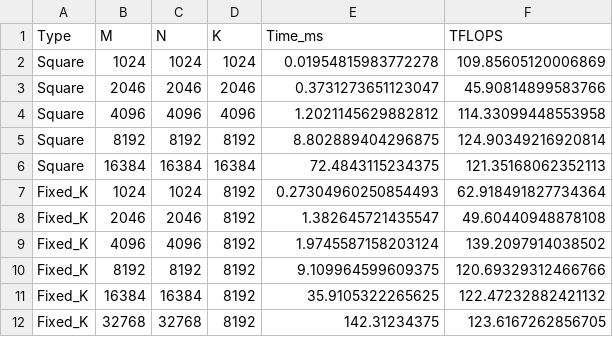
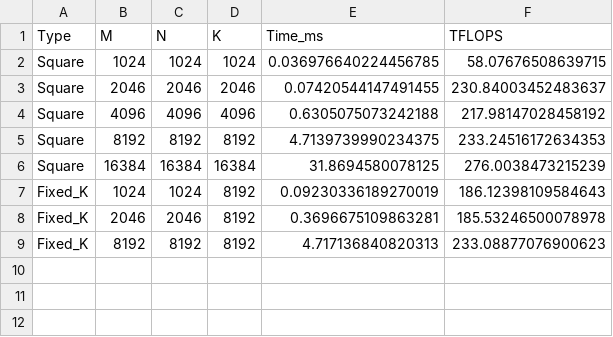
Before and after one commit to Mariiagrm/Python_Matmul_Benchmark, a CSV file: fp16_fp16_to_fp16/results/rtx4090_benchmark_jit.csv, drawn as a sheet.

```diff
--- a/fp16_fp16_to_fp16/results/rtx4090_benchmark_jit.csv
+++ b/fp16_fp16_to_fp16/results/rtx4090_benchmark_jit.csv
@@ -1,12 +1,9 @@
 Type,M,N,K,Time_ms,TFLOPS
-Square,1024,1024,1024,0.01954815983772278,109.85605120006869
-Square,2046,2046,2046,0.3731273651123047,45.90814899583766
-Square,4096,4096,4096,1.2021145629882812,114.33099448553958
-Square,8192,8192,8192,8.802889404296875,124.90349216920814
-Square,16384,16384,16384,72.4843115234375,121.35168062352113
-Fixed_K,1024,1024,8192,0.27304960250854493,62.918491827734364
-Fixed_K,2046,2046,8192,1.382645721435547,49.60440948878108
-Fixed_K,4096,4096,8192,1.9745587158203124,139.2097914038502
-Fixed_K,8192,8192,8192,9.109964599609375,120.69329312466766
-Fixed_K,16384,16384,8192,35.9105322265625,122.47232882421132
-Fixed_K,32768,32768,8192,142.31234375,123.6167262856705
+Square,1024,1024,1024,0.036976640224456785,58.07676508639715
+Square,2046,2046,2046,0.07420544147491455,230.84003452483637
+Square,4096,4096,4096,0.6305075073242188,217.98147028458192
+Square,8192,8192,8192,4.7139739990234375,233.24516172634353
+Square,16384,16384,16384,31.8694580078125,276.0038473215239
+Fixed_K,1024,1024,8192,0.09230336189270019,186.12398109584643
+Fixed_K,2046,2046,8192,0.3696675109863281,185.53246500078978
+Fixed_K,8192,8192,8192,4.717136840820313,233.08877076900623
```
Also changed, not shown: fp16_fp16_to_fp16/results/rtx4090_pytorch_eager.csv, fp16_fp16_to_fp16/results/rtx4090_torch_aoti_benchmark.csv, 36 other files.
